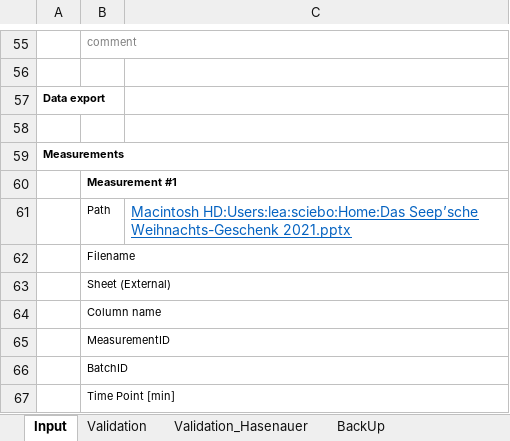
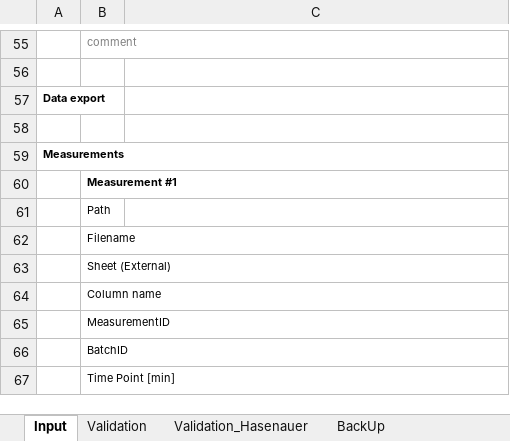
Before and after one commit to LeaSeep/MetaDataFormat, an Excel workbook: Input/ExcelBased/MetaData_Input_Example_v1.1_Cliva.xlsm, sheet Input, drawn as a sheet; only a part is shown, gaps mark what is left out; values as stored, in another font and other column widths than the file's, no borders; charts and pictures not drawn; the diff names each change by its address in the sheet, - before the commit and + after, or states it on an @@ line.

```diff
--- a/Input/ExcelBased/MetaData_Input_Example_v1.1_Cliva.xlsm (sheet Input)
+++ b/Input/ExcelBased/MetaData_Input_Example_v1.1_Cliva.xlsm (sheet Input)
-C61: Macintosh HD:Users:lea:sciebo:Home:Das Seep’sche Weihnachts-Geschenk 2021.pptx
+C61: (empty)
```
Also changed, not shown: charts or pictures.
